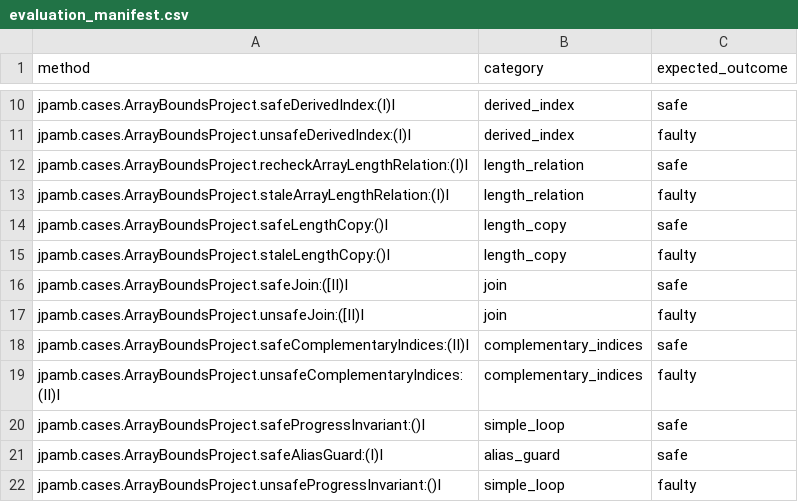
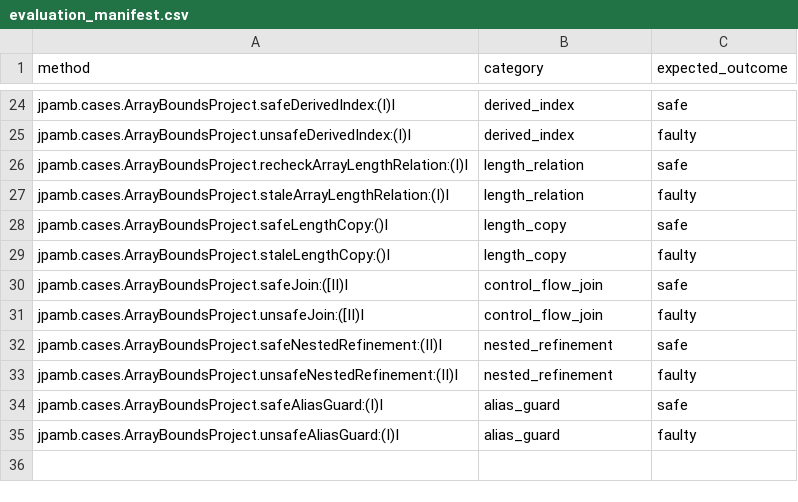
Before and after one commit to NiclasIrsbol/Program-analysis-Group-10, a CSV file: jpamb-main/solutions/array_bounds/src/evaluation_manifest.csv, drawn as a sheet; only a part is shown, gaps mark what is left out; the diff covers the shown part only.

```diff
--- a/jpamb-main/solutions/array_bounds/src/evaluation_manifest.csv
+++ b/jpamb-main/solutions/array_bounds/src/evaluation_manifest.csv
@@ -15,8 +29,7 @@ jpamb.cases.ArrayBoundsProject.safeLengthCopy:()I,length_copy,safe
 jpamb.cases.ArrayBoundsProject.staleLengthCopy:()I,length_copy,faulty
-jpamb.cases.ArrayBoundsProject.safeJoin:([II)I,join,safe
-jpamb.cases.ArrayBoundsProject.unsafeJoin:([II)I,join,faulty
-jpamb.cases.ArrayBoundsProject.safeComplementaryIndices:(II)I,complementary_indices,safe
-jpamb.cases.ArrayBoundsProject.unsafeComplementaryIndices:(II)I,complementary_indices,faulty
-jpamb.cases.ArrayBoundsProject.safeProgressInvariant:()I,simple_loop,safe
+jpamb.cases.ArrayBoundsProject.safeJoin:([II)I,control_flow_join,safe
+jpamb.cases.ArrayBoundsProject.unsafeJoin:([II)I,control_flow_join,faulty
+jpamb.cases.ArrayBoundsProject.safeNestedRefinement:(II)I,nested_refinement,safe
+jpamb.cases.ArrayBoundsProject.unsafeNestedRefinement:(II)I,nested_refinement,faulty
 jpamb.cases.ArrayBoundsProject.safeAliasGuard:(I)I,alias_guard,safe
-jpamb.cases.ArrayBoundsProject.unsafeProgressInvariant:()I,simple_loop,faulty
+jpamb.cases.ArrayBoundsProject.unsafeAliasGuard:(I)I,alias_guard,faulty
```
Also changed, not shown: 14 added rows and 8 edited cells elsewhere in this file, jpamb-main/solutions/array_bounds/evaluation/evaluation-results/jvm_replay_failures.csv, jpamb-main/solutions/array_bounds/evaluation/external-tools-results/jbmc_results.csv, 31 other files.
